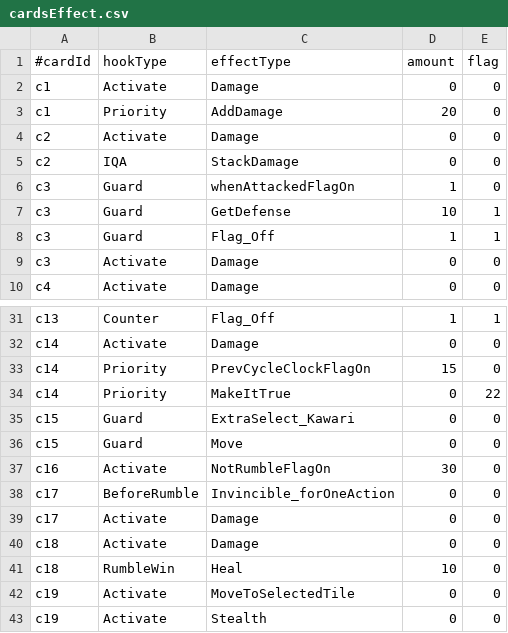
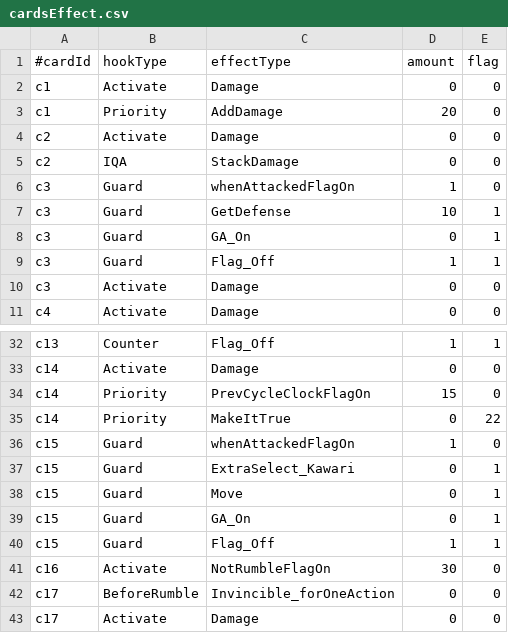
Before and after one commit to roofhoonfire/AlishaUncha2ned, a CSV file: Assets/Resources/cardsEffect.csv, drawn as a sheet; only a part is shown, gaps mark what is left out; the shorter side is filled out with more unchanged rows.

```diff
--- a/Assets/Resources/cardsEffect.csv
+++ b/Assets/Resources/cardsEffect.csv
@@ -7,2 +7,3 @@ c3,Guard,whenAttackedFlagOn,1,0
 c3,Guard,GetDefense,10,1
+c3,Guard,GA_On,0,1
 c3,Guard,Flag_Off,1,1
@@ -34,4 +35,7 @@ c14,Priority,PrevCycleClockFlagOn,15,0
 c14,Priority,MakeItTrue,0,22
-c15,Guard,ExtraSelect_Kawari,0,0
-c15,Guard,Move,0,0
+c15,Guard,whenAttackedFlagOn,1,0
+c15,Guard,ExtraSelect_Kawari,0,1
+c15,Guard,Move,0,1
+c15,Guard,GA_On,0,1
+c15,Guard,Flag_Off,1,1
 c16,Activate,NotRumbleFlagOn,30,0
```
Also changed, not shown: 37 other files.
